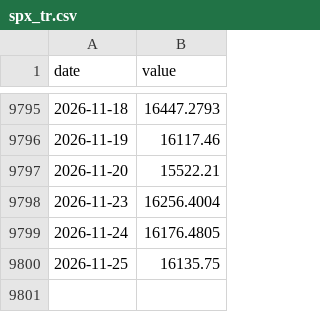
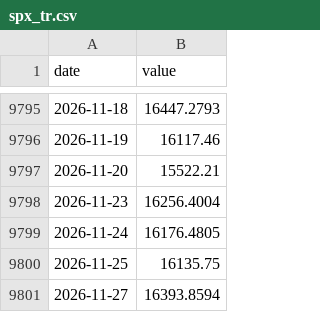
Before and after one commit to petersan0321/market-risk-dashboard, a CSV file: data/raw/market/spx_tr.csv, drawn as a sheet; only a part is shown, gaps mark what is left out; the diff names each change by its address in the sheet, - before the commit and + after, or states it on an @@ line.

```diff
--- a/data/raw/market/spx_tr.csv
+++ b/data/raw/market/spx_tr.csv
+row 9801: 2026-11-27 | 16393.8594
```
Also changed, not shown: data/raw/breadth_rsp_spy.csv, data/raw/market/spx.csv, 14 other files.
